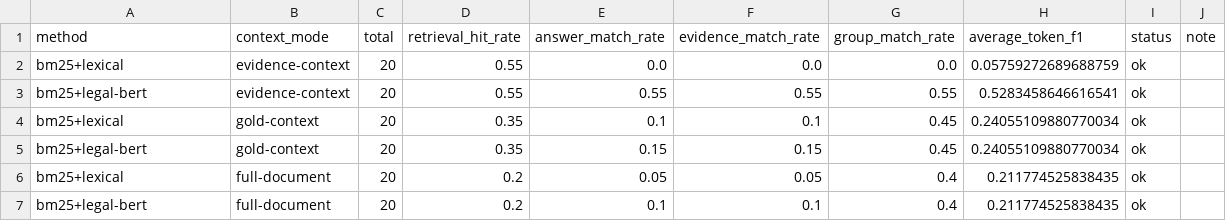
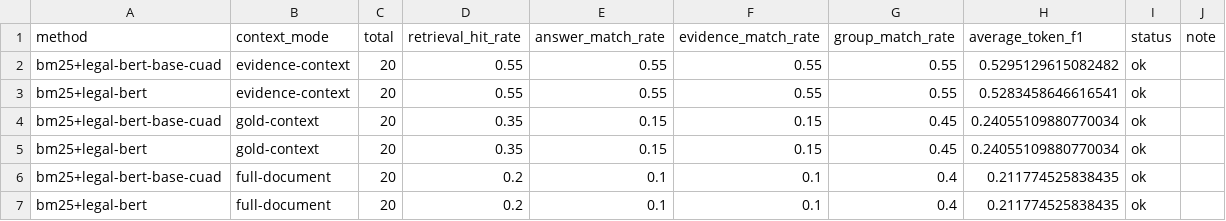
Before and after one commit to madot13/legal-document-qa-assistant, a CSV file: results/cuad_method_comparison.csv, drawn as a sheet.

Commit message:
Support custom CUAD QA model comparisons

```diff
--- a/results/cuad_method_comparison.csv
+++ b/results/cuad_method_comparison.csv
@@ -1,7 +1,7 @@
 method,context_mode,total,retrieval_hit_rate,answer_match_rate,evidence_match_rate,group_match_rate,average_token_f1,status,note
-bm25+lexical,evidence-context,20,0.55,0.0,0.0,0.0,0.05759272689688759,ok,
+bm25+legal-bert-base-cuad,evidence-context,20,0.55,0.55,0.55,0.55,0.5295129615082482,ok,
 bm25+legal-bert,evidence-context,20,0.55,0.55,0.55,0.55,0.5283458646616541,ok,
-bm25+lexical,gold-context,20,0.35,0.1,0.1,0.45,0.24055109880770034,ok,
+bm25+legal-bert-base-cuad,gold-context,20,0.35,0.15,0.15,0.45,0.24055109880770034,ok,
 bm25+legal-bert,gold-context,20,0.35,0.15,0.15,0.45,0.24055109880770034,ok,
-bm25+lexical,full-document,20,0.2,0.05,0.05,0.4,0.211774525838435,ok,
+bm25+legal-bert-base-cuad,full-document,20,0.2,0.1,0.1,0.4,0.211774525838435,ok,
 bm25+legal-bert,full-document,20,0.2,0.1,0.1,0.4,0.211774525838435,ok,
```
Also changed, not shown: 3 other files.
